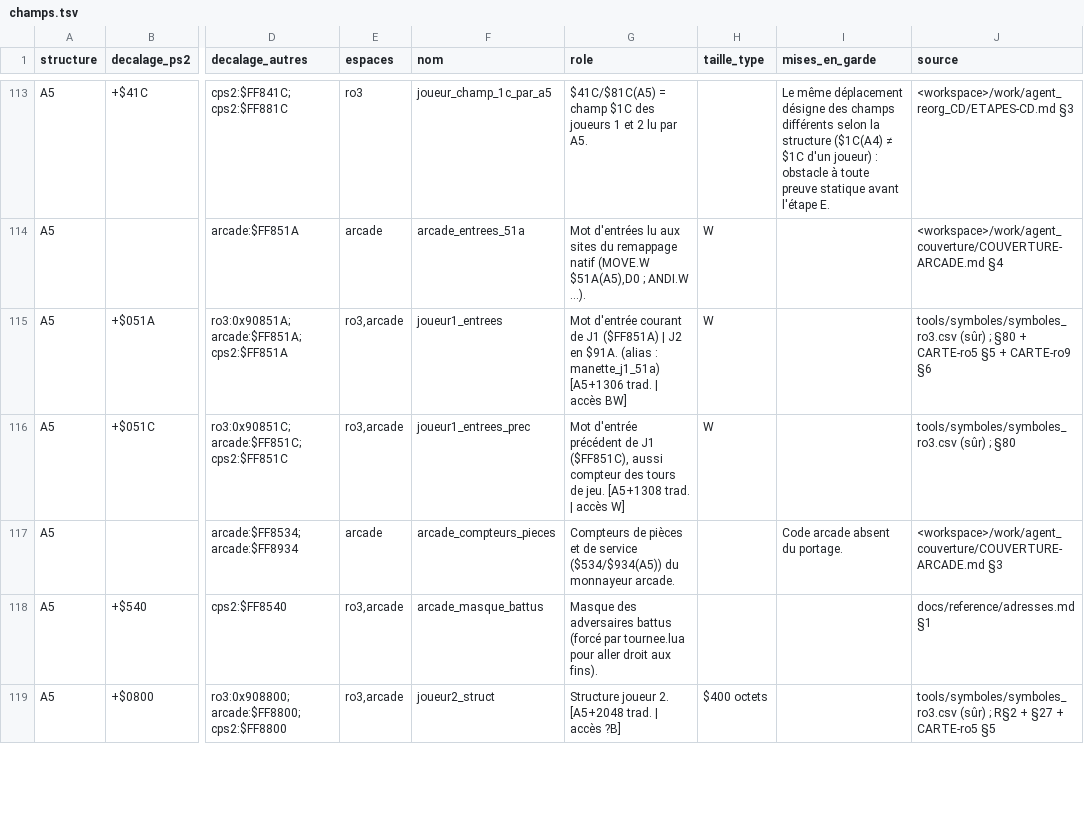
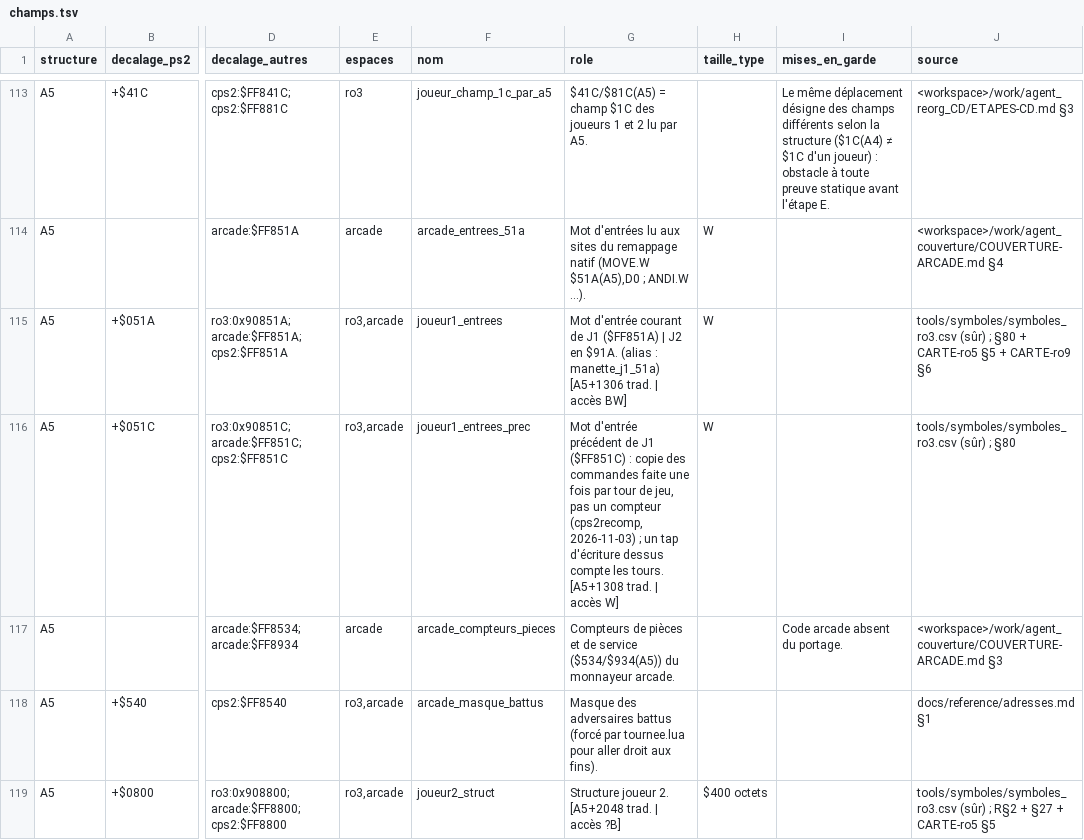
Before and after one commit to Rickow/HSFA, a TSV file: re/connaissances/champs.tsv, drawn as a sheet; only a part is shown, gaps mark what is left out; the diff names each change by its address in the sheet, - before the commit and + after, or states it on an @@ line.

```diff
--- a/re/connaissances/champs.tsv
+++ b/re/connaissances/champs.tsv
-G116 (role): …de J1 ($FF851C), aussi compteur des tours de jeu. [A5+1308 trad.…
+G116 (role): …de J1 ($FF851C) : copie des commandes faite une fois par tour de jeu, pas un compteur (cps2recomp, 2026-11-03) ; un tap d'écriture dessus compte les tours. [A5+1308 trad.…
```
Also changed, not shown: re/connaissances/max_psp.tsv, 12 other files.
